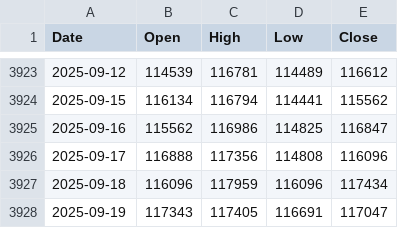
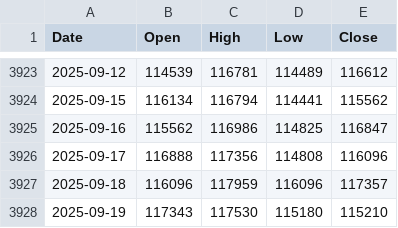
Before and after one commit to matthewprotti/btc_macro_agent_v2.py, a CSV file: data/BTCUSD.csv, drawn as a sheet; only a part is shown, gaps mark what is left out.

```diff
--- a/data/BTCUSD.csv
+++ b/data/BTCUSD.csv
@@ -3926,3 +3926,3 @@ Date,Open,High,Low,Close
 2025-09-17,116888,117356,114808,116096
-2025-09-18,116096,117959,116096,117434
-2025-09-19,117343,117405,116691,117047
+2025-09-18,116096,117959,116096,117357
+2025-09-19,117343,117530,115180,115210
```
Also changed, not shown: data/DXY.csv, data/REALYLD.csv, 2 other files.
